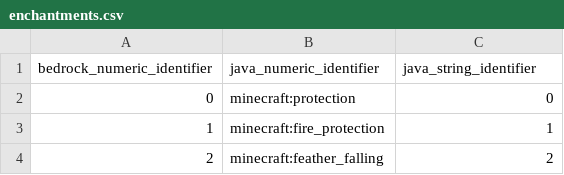
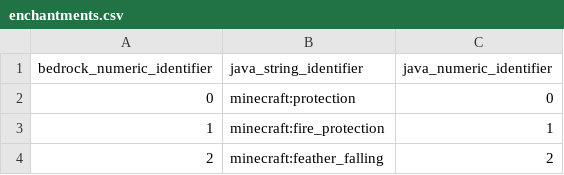
Before and after one commit to aoirint/mc_mappings, a CSV file: enchantments.csv, drawn as a sheet; only a part is shown.

Commit message:
Update enchantments.csv

```diff
--- a/enchantments.csv
+++ b/enchantments.csv
@@ -1,2 +1,2 @@
-bedrock_numeric_identifier,java_numeric_identifier,java_string_identifier
+bedrock_numeric_identifier,java_string_identifier,java_numeric_identifier
 0,minecraft:protection,0
```
